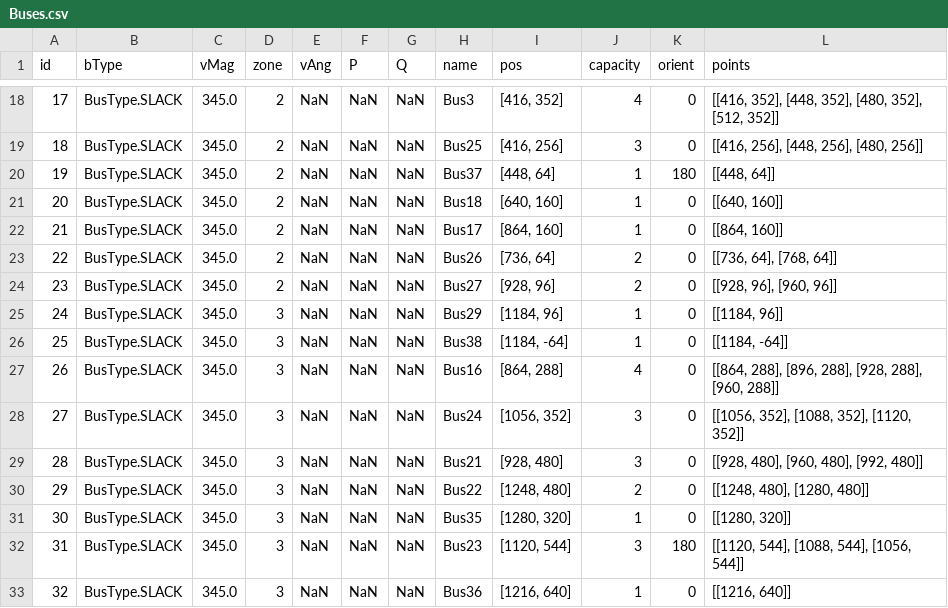
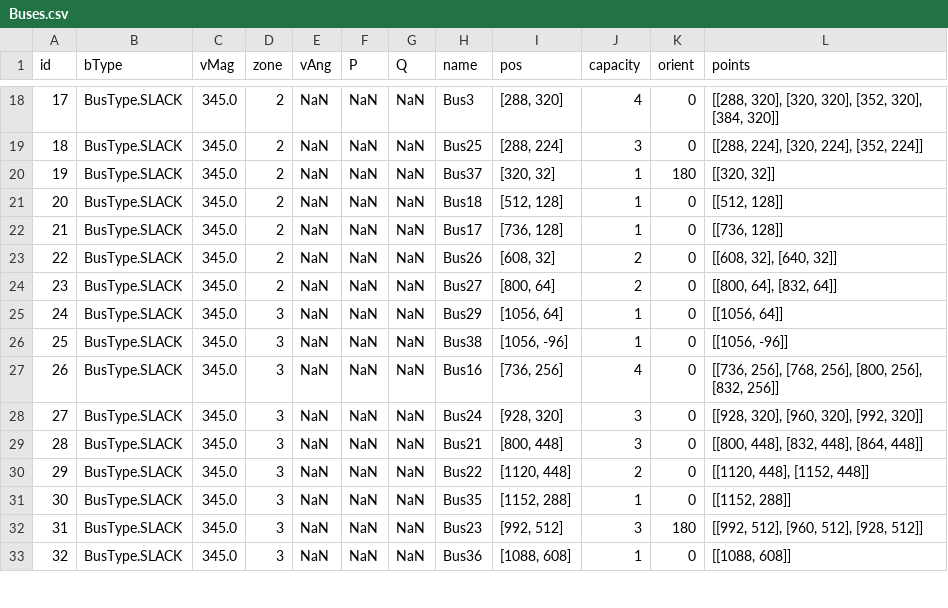
Before and after one commit to itsalirezajalouli/LoadFlowX, a CSV file: src/user_data/39BusIEEE/Buses.csv, drawn as a sheet; only a part is shown, gaps mark what is left out; the diff covers the shown part only.

```diff
--- a/src/user_data/39BusIEEE/Buses.csv
+++ b/src/user_data/39BusIEEE/Buses.csv
@@ -18,16 +18,16 @@ id,bType,vMag,zone,vAng,P,Q,name,pos,capacity,orient,points
-17,BusType.SLACK,345.0,2,NaN,NaN,NaN,Bus3,"[416, 352]",4,0,"[[416, 352], [448, 352], [480, 352], [512, 352]]"
-18,BusType.SLACK,345.0,2,NaN,NaN,NaN,Bus25,"[416, 256]",3,0,"[[416, 256], [448, 256], [480, 256]]"
-19,BusType.SLACK,345.0,2,NaN,NaN,NaN,Bus37,"[448, 64]",1,180,"[[448, 64]]"
-20,BusType.SLACK,345.0,2,NaN,NaN,NaN,Bus18,"[640, 160]",1,0,"[[640, 160]]"
-21,BusType.SLACK,345.0,2,NaN,NaN,NaN,Bus17,"[864, 160]",1,0,"[[864, 160]]"
-22,BusType.SLACK,345.0,2,NaN,NaN,NaN,Bus26,"[736, 64]",2,0,"[[736, 64], [768, 64]]"
-23,BusType.SLACK,345.0,2,NaN,NaN,NaN,Bus27,"[928, 96]",2,0,"[[928, 96], [960, 96]]"
-24,BusType.SLACK,345.0,3,NaN,NaN,NaN,Bus29,"[1184, 96]",1,0,"[[1184, 96]]"
-25,BusType.SLACK,345.0,3,NaN,NaN,NaN,Bus38,"[1184, -64]",1,0,"[[1184, -64]]"
-26,BusType.SLACK,345.0,3,NaN,NaN,NaN,Bus16,"[864, 288]",4,0,"[[864, 288], [896, 288], [928, 288], [960, 288]]"
-27,BusType.SLACK,345.0,3,NaN,NaN,NaN,Bus24,"[1056, 352]",3,0,"[[1056, 352], [1088, 352], [1120, 352]]"
-28,BusType.SLACK,345.0,3,NaN,NaN,NaN,Bus21,"[928, 480]",3,0,"[[928, 480], [960, 480], [992, 480]]"
-29,BusType.SLACK,345.0,3,NaN,NaN,NaN,Bus22,"[1248, 480]",2,0,"[[1248, 480], [1280, 480]]"
-30,BusType.SLACK,345.0,3,NaN,NaN,NaN,Bus35,"[1280, 320]",1,0,"[[1280, 320]]"
-31,BusType.SLACK,345.0,3,NaN,NaN,NaN,Bus23,"[1120, 544]",3,180,"[[1120, 544], [1088, 544], [1056, 544]]"
-32,BusType.SLACK,345.0,3,NaN,NaN,NaN,Bus36,"[1216, 640]",1,0,"[[1216, 640]]"
+17,BusType.SLACK,345.0,2,NaN,NaN,NaN,Bus3,"[288, 320]",4,0,"[[288, 320], [320, 320], [352, 320], [384, 320]]"
+18,BusType.SLACK,345.0,2,NaN,NaN,NaN,Bus25,"[288, 224]",3,0,"[[288, 224], [320, 224], [352, 224]]"
+19,BusType.SLACK,345.0,2,NaN,NaN,NaN,Bus37,"[320, 32]",1,180,"[[320, 32]]"
+20,BusType.SLACK,345.0,2,NaN,NaN,NaN,Bus18,"[512, 128]",1,0,"[[512, 128]]"
+21,BusType.SLACK,345.0,2,NaN,NaN,NaN,Bus17,"[736, 128]",1,0,"[[736, 128]]"
+22,BusType.SLACK,345.0,2,NaN,NaN,NaN,Bus26,"[608, 32]",2,0,"[[608, 32], [640, 32]]"
+23,BusType.SLACK,345.0,2,NaN,NaN,NaN,Bus27,"[800, 64]",2,0,"[[800, 64], [832, 64]]"
+24,BusType.SLACK,345.0,3,NaN,NaN,NaN,Bus29,"[1056, 64]",1,0,"[[1056, 64]]"
+25,BusType.SLACK,345.0,3,NaN,NaN,NaN,Bus38,"[1056, -96]",1,0,"[[1056, -96]]"
+26,BusType.SLACK,345.0,3,NaN,NaN,NaN,Bus16,"[736, 256]",4,0,"[[736, 256], [768, 256], [800, 256], [832, 256]]"
+27,BusType.SLACK,345.0,3,NaN,NaN,NaN,Bus24,"[928, 320]",3,0,"[[928, 320], [960, 320], [992, 320]]"
+28,BusType.SLACK,345.0,3,NaN,NaN,NaN,Bus21,"[800, 448]",3,0,"[[800, 448], [832, 448], [864, 448]]"
+29,BusType.SLACK,345.0,3,NaN,NaN,NaN,Bus22,"[1120, 448]",2,0,"[[1120, 448], [1152, 448]]"
+30,BusType.SLACK,345.0,3,NaN,NaN,NaN,Bus35,"[1152, 288]",1,0,"[[1152, 288]]"
+31,BusType.SLACK,345.0,3,NaN,NaN,NaN,Bus23,"[992, 512]",3,180,"[[992, 512], [960, 512], [928, 512]]"
+32,BusType.SLACK,345.0,3,NaN,NaN,NaN,Bus36,"[1088, 608]",1,0,"[[1088, 608]]"
```
Also changed, not shown: 40 edited cells elsewhere in this file, src/user_data/39BusIEEE/GUI.csv, 2 other files.
